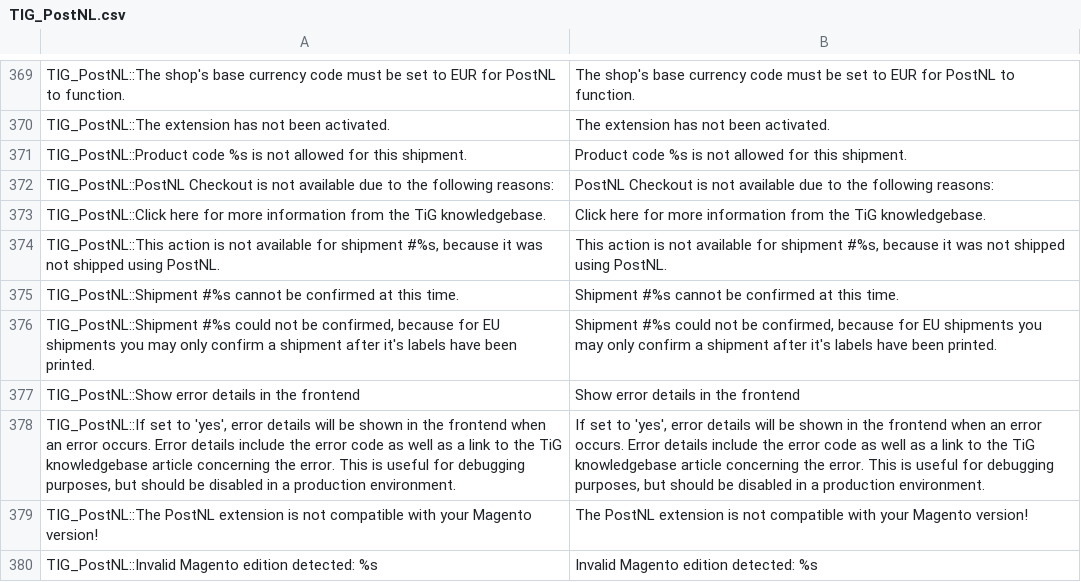
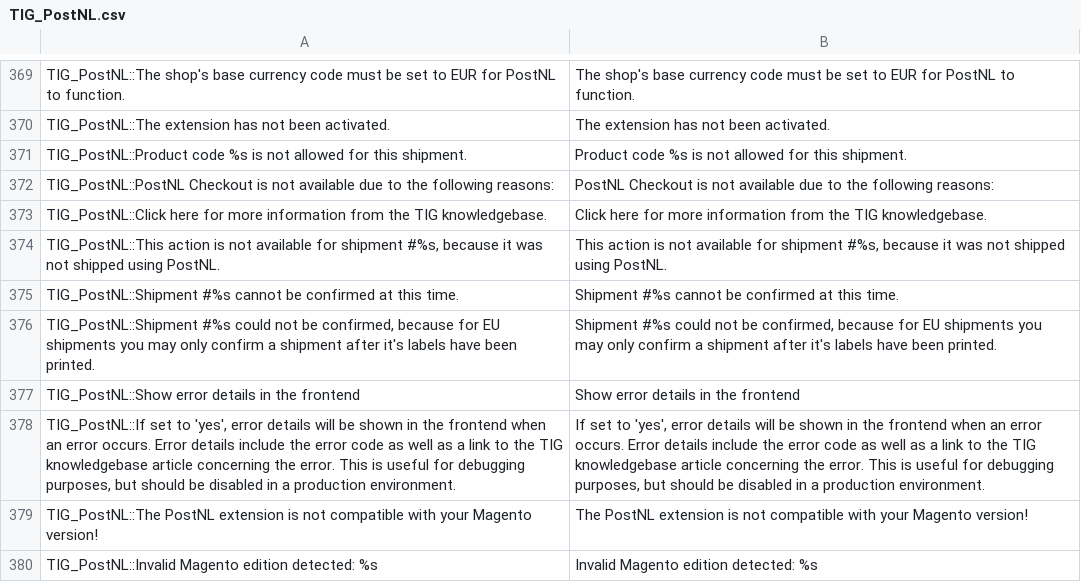
Before and after one commit to postnl/postnl-magento1-End-of-life, a CSV file: app/locale/en_US/TIG_PostNL.csv, drawn as a sheet; only a part is shown, gaps mark what is left out.

```diff
--- a/app/locale/en_US/TIG_PostNL.csv
+++ b/app/locale/en_US/TIG_PostNL.csv
@@ -372,3 +372,3 @@ TIG_PostNL::Product code %s is not allowed for this shipment.,Product code %s is
 TIG_PostNL::PostNL Checkout is not available due to the following reasons:,PostNL Checkout is not available due to the following reasons:
-TIG_PostNL::Click here for more information from the TiG knowledgebase.,Click here for more information from the TiG knowledgebase.
+TIG_PostNL::Click here for more information from the TIG knowledgebase.,Click here for more information from the TIG knowledgebase.
 "TIG_PostNL::This action is not available for shipment #%s, because it was not shipped using PostNL.","This action is not available for shipment #%s, because it was not shipped using PostNL."
@@ -377,3 +377,3 @@ TIG_PostNL::Shipment #%s cannot be confirmed at this time.,Shipment #%s cannot b
 TIG_PostNL::Show error details in the frontend,Show error details in the frontend
-"TIG_PostNL::If set to 'yes', error details will be shown in the frontend when an error occurs. Error details include the error code as well as a link to the TiG knowledgebase article concerning the error. This is useful for debugging purposes, but should be disabled in a production environment.","If set to 'yes', error details will be shown in the frontend when an error occurs. Error details include the error code as well as a link to the TiG knowledgebase article concerning the error. This is useful for debugging purposes, but should be disabled in a production environment."
+"TIG_PostNL::If set to 'yes', error details will be shown in the frontend when an error occurs. Error details include the error code as well as a link to the TIG knowledgebase article concerning the error. This is useful for debugging purposes, but should be disabled in a production environment.","If set to 'yes', error details will be shown in the frontend when an error occurs. Error details include the error code as well as a link to the TIG knowledgebase article concerning the error. This is useful for debugging purposes, but should be disabled in a production environment."
 TIG_PostNL::The PostNL extension is not compatible with your Magento version!,The PostNL extension is not compatible with your Magento version!
```
Also changed, not shown: app/locale/nl_NL/TIG_PostNL.csv, 12 other files.
